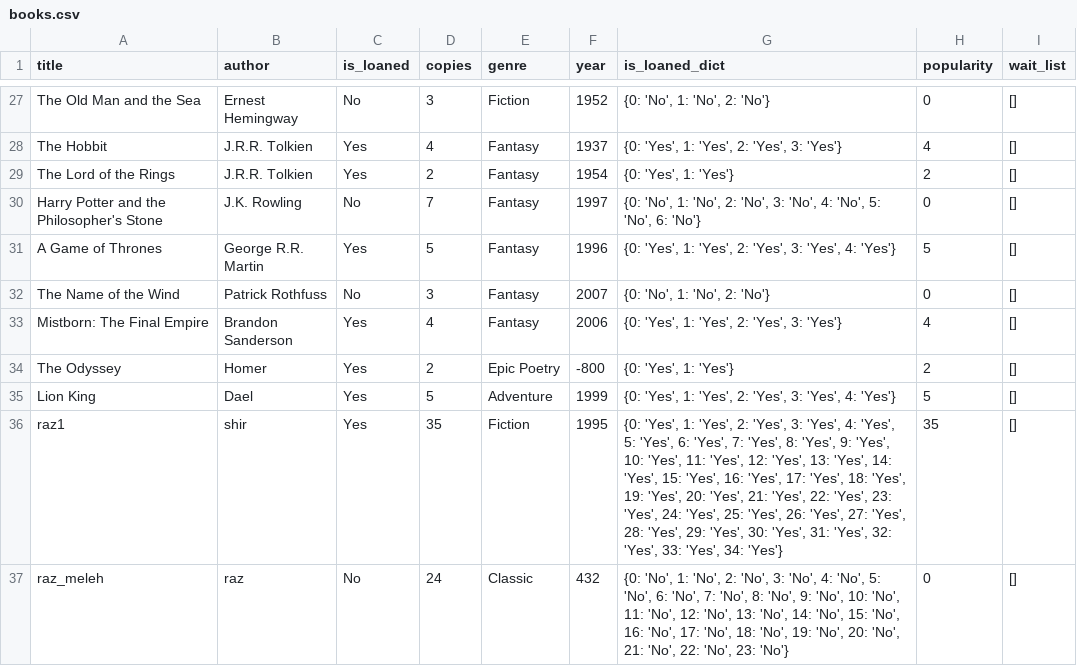
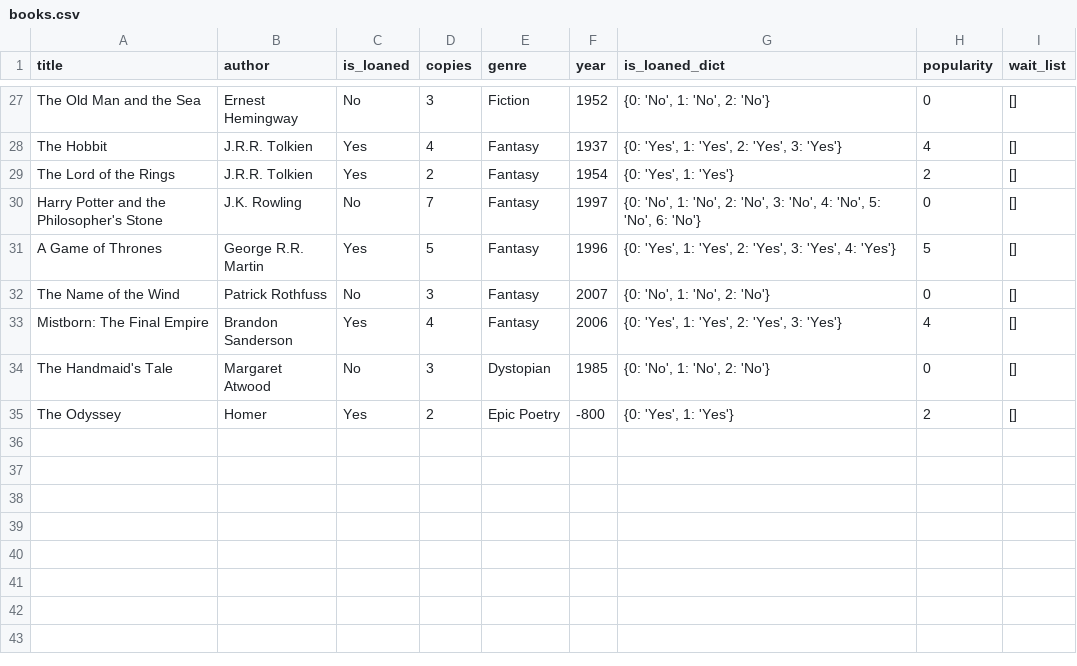
Before and after one commit to Raz99/A3_Library, a CSV file: data/books.csv, drawn as a sheet; only a part is shown, gaps mark what is left out; the diff covers the shown part only.

```diff
--- a/data/books.csv
+++ b/data/books.csv
@@ -33,5 +33,3 @@ The Name of the Wind,Patrick Rothfuss,No,3,Fantasy,2007,"{0: 'No', 1: 'No', 2: '
 Mistborn: The Final Empire,Brandon Sanderson,Yes,4,Fantasy,2006,"{0: 'Yes', 1: 'Yes', 2: 'Yes', 3: 'Yes'}",4,[]
+The Handmaid's Tale,Margaret Atwood,No,3,Dystopian,1985,"{0: 'No', 1: 'No', 2: 'No'}",0,[]
 The Odyssey,Homer,Yes,2,Epic Poetry,-800,"{0: 'Yes', 1: 'Yes'}",2,[]
-Lion King,Dael,Yes,5,Adventure,1999,"{0: 'Yes', 1: 'Yes', 2: 'Yes', 3: 'Yes', 4: 'Yes'}",5,[]
-raz1,shir,Yes,35,Fiction,1995,"{0: 'Yes', 1: 'Yes', 2: 'Yes', 3: 'Yes', 4: 'Yes', 5: 'Yes', 6: 'Yes', 7: 'Yes', 8: 'Yes', 9: 'Yes', 10: 'Yes', 11: 'Yes', 12: 'Yes', 13: 'Yes', 14: 'Yes', 15: 'Yes', 16: 'Yes', 17: 'Yes', 18: 'Yes', 19: 'Yes', 20: 'Yes', 21: 'Yes', 22: 'Yes', 23: 'Yes', 24: 'Yes', 25: 'Yes', 26: 'Yes', 27: 'Yes', 28: 'Yes', 29: 'Yes', 30: 'Yes', 31: 'Yes', 32: 'Yes', 33: 'Yes', 34: 'Yes'}",35,[]
-raz_meleh,raz,No,24,Classic,432,"{0: 'No', 1: 'No', 2: 'No', 3: 'No', 4: 'No', 5: 'No', 6: 'No', 7: 'No', 8: 'No', 9: 'No', 10: 'No', 11: 'No', 12: 'No', 13: 'No', 14: 'No', 15: 'No', 16: 'No', 17: 'No', 18: 'No', 19: 'No', 20: 'No', 21: 'No', 22: 'No', 23: 'No'}",0,[]
```
Also changed, not shown: 4 removed rows and 2 edited cells elsewhere in this file, data/available_books.csv, data/loaned_books.csv, 9 other files.
